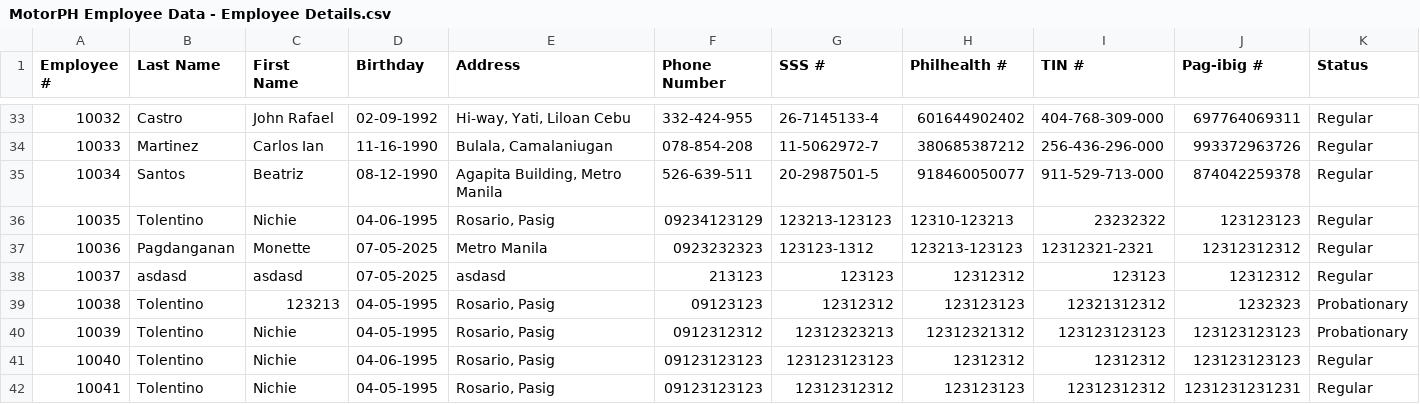
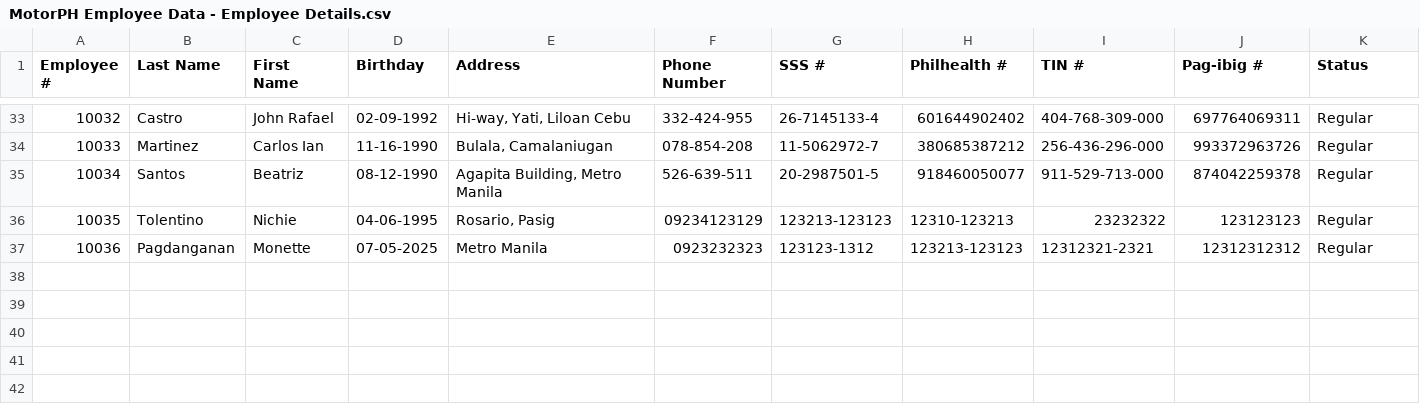
Before and after one commit to Mow03-code/MO-IT110---Object-oriented-Programming-Group-8, a CSV file: MO-IT103-Group18-master/MO-IT103-Group18-master/src/payroll/hub/databases/MotorPH Employee Data - Employee Details.csv, drawn as a sheet; only a part is shown, gaps mark what is left out; rows hold the shown columns only; the diff names each change by its address in the sheet, - before the commit and + after, or states it on an @@ line.

```diff
--- a/MO-IT103-Group18-master/MO-IT103-Group18-master/src/payroll/hub/databases/MotorPH Employee Data - Employee Details.csv
+++ b/MO-IT103-Group18-master/MO-IT103-Group18-master/src/payroll/hub/databases/MotorPH Employee Data - Employee Details.csv
-row 38: 10037 | asdasd | asdasd | 07-05-2025 | asdasd | 213123 | 123123 | 12312312 | 123123 | 12312312 | Regular
-row 39: 10038 | Tolentino | 123213 | 04-05-1995 | Rosario, Pasig | 09123123 | 12312312 | 123123123 | 12321312312 | 1232323 | Probationary
-row 40: 10039 | Tolentino | Nichie | 04-05-1995 | Rosario, Pasig | 0912312312 | 12312323213 | 12312321312 | 123123123123 | 123123123123 | Probationary
-row 41: 10040 | Tolentino | Nichie | 04-06-1995 | Rosario, Pasig | 09123123123 | 123123123123 | 12312312 | 12312312 | 123123123123 | Regular
-row 42: 10041 | Tolentino | Nichie | 04-05-1995 | Rosario, Pasig | 09123123123 | 12312312312 | 123123123 | 12312312312 | 1231231231231 | Regular
```
Also changed, not shown: 24 other files.
